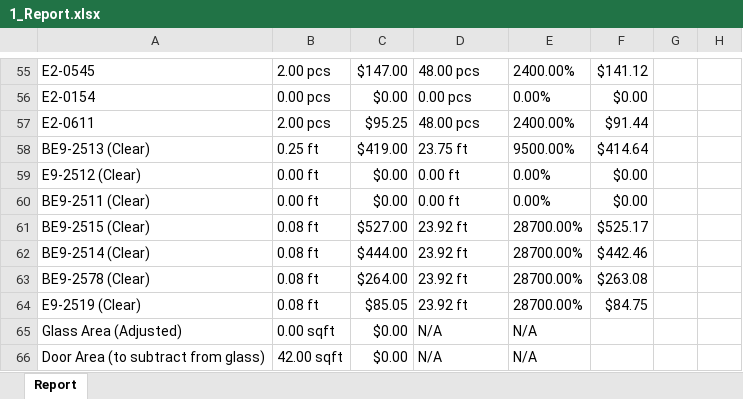
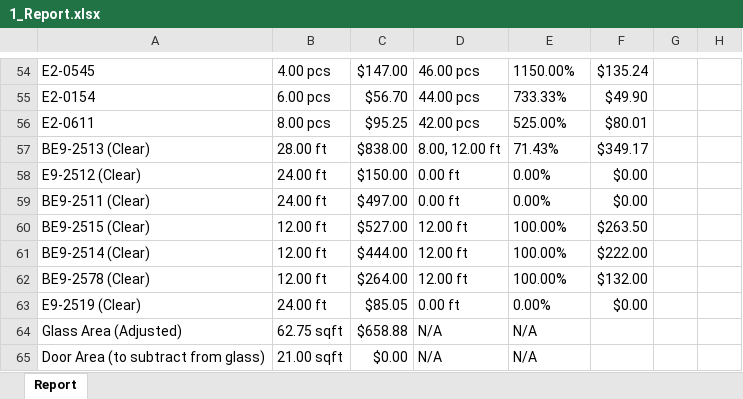
Before and after one commit to anthonyw298/Estimation, an Excel workbook: projects/1_Report.xlsx, sheet Report, drawn as a sheet; only a part is shown, gaps mark what is left out; values as stored, in another font and other column widths than the file's, no borders; removed rows and columns are numbered as before the commit, all else as after; the diff covers the shown part only; the diff names each change by its address in the sheet, - before the commit and + after, or states it on an @@ line.

```diff
--- a/projects/1_Report.xlsx (sheet Report)
+++ b/projects/1_Report.xlsx (sheet Report)
-B54: 2.00 pcs
+B54: 4.00 pcs
-D54: 48.00 pcs
+D54: 46.00 pcs
-E54: 2400.00%
+E54: 1150.00%
-F54: $141.12
+F54: $135.24
-B55: 0.00 pcs
+B55: 6.00 pcs
-C55: $0.00
+C55: $56.70
-D55: 0.00 pcs
+D55: 44.00 pcs
-E55: 0.00%
+E55: 733.33%
-F55: $0.00
+F55: $49.90
-B56: 2.00 pcs
+B56: 8.00 pcs
-D56: 48.00 pcs
+D56: 42.00 pcs
-E56: 2400.00%
+E56: 525.00%
-F56: $91.44
+F56: $80.01
-row 58: BE9-2513 (Clear) | 0.25 ft | $419.00 | 23.75 ft | 9500.00% | $414.64
+row 57: BE9-2513 (Clear) | 28.00 ft | $838.00 | 8.00, 12.00 ft | 71.43% | $349.17
-B58:B59: 0.00 ft
+B58:B59: 24.00 ft
-C58: $0.00
+C58: $150.00
-C59: $0.00
+C59: $497.00
-B60:B62: 0.08 ft
+B60:B62: 12.00 ft
-D60:D62: 23.92 ft
+D60:D62: 12.00 ft
-E60:E62: 28700.00%
+E60:E62: 100.00%
-F60: $525.17
+F60: $263.50
-F61: $442.46
+F61: $222.00
-F62: $263.08
+F62: $132.00
-B63: 0.08 ft
+B63: 24.00 ft
-D63: 23.92 ft
+D63: 0.00 ft
-E63: 28700.00%
+E63: 0.00%
-F63: $84.75
+F63: $0.00
-B64: 0.00 sqft
+B64: 62.75 sqft
-C64: $0.00
+C64: $658.88
-B65: 42.00 sqft
+B65: 21.00 sqft
```
Also changed, not shown: 1 removed row and 74 edited cells elsewhere in this sheet, 5 other files.
